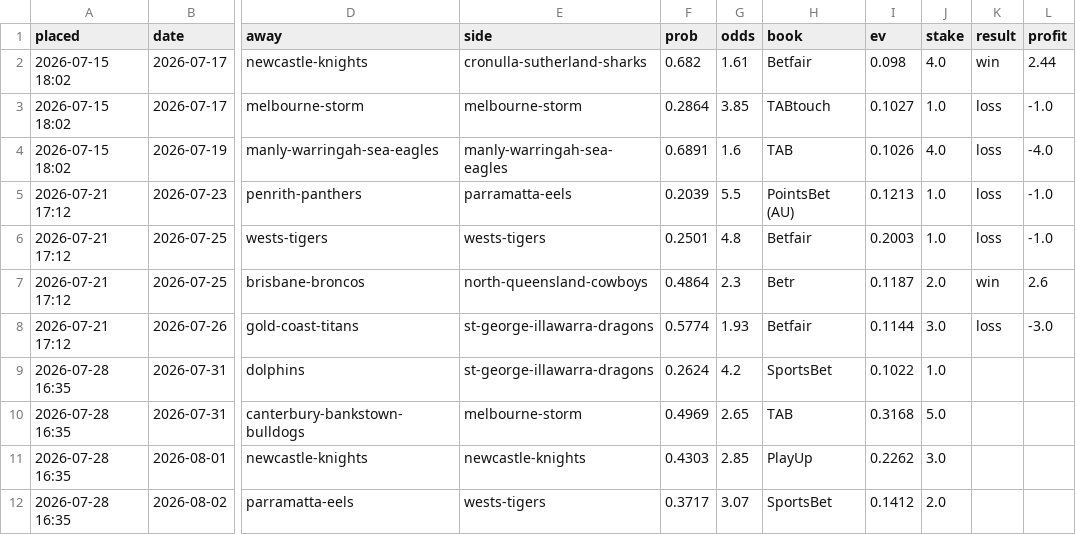
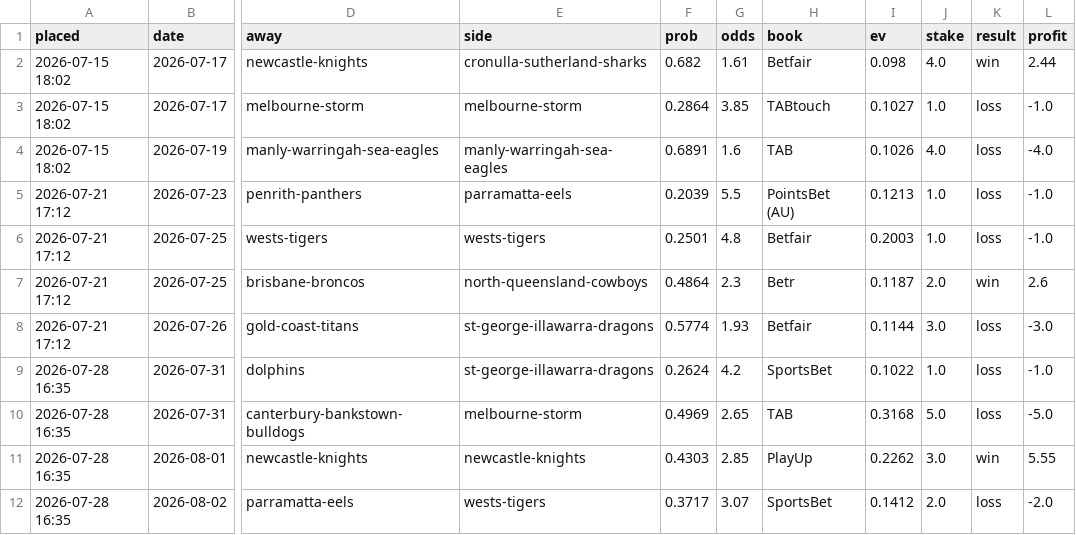
Before and after one commit to Mr-XMS/nrl-model, a CSV file: bets_ledger.csv, drawn as a sheet; only a part is shown, gaps mark what is left out; the diff names each change by its address in the sheet, - before the commit and + after, or states it on an @@ line.

```diff
--- a/bets_ledger.csv
+++ b/bets_ledger.csv
-K9:K10 (result): (empty)
+K9:K10 (result): loss
-L9 (profit): (empty)
+L9 (profit): -1.0
-L10 (profit): (empty)
+L10 (profit): -5.0
-K11 (result): (empty)
+K11 (result): win
-L11 (profit): (empty)
+L11 (profit): 5.55
-K12 (result): (empty)
+K12 (result): loss
-L12 (profit): (empty)
+L12 (profit): -2.0
```
Also changed, not shown: nrl_results.csv, predictions.csv, 1 other file.
